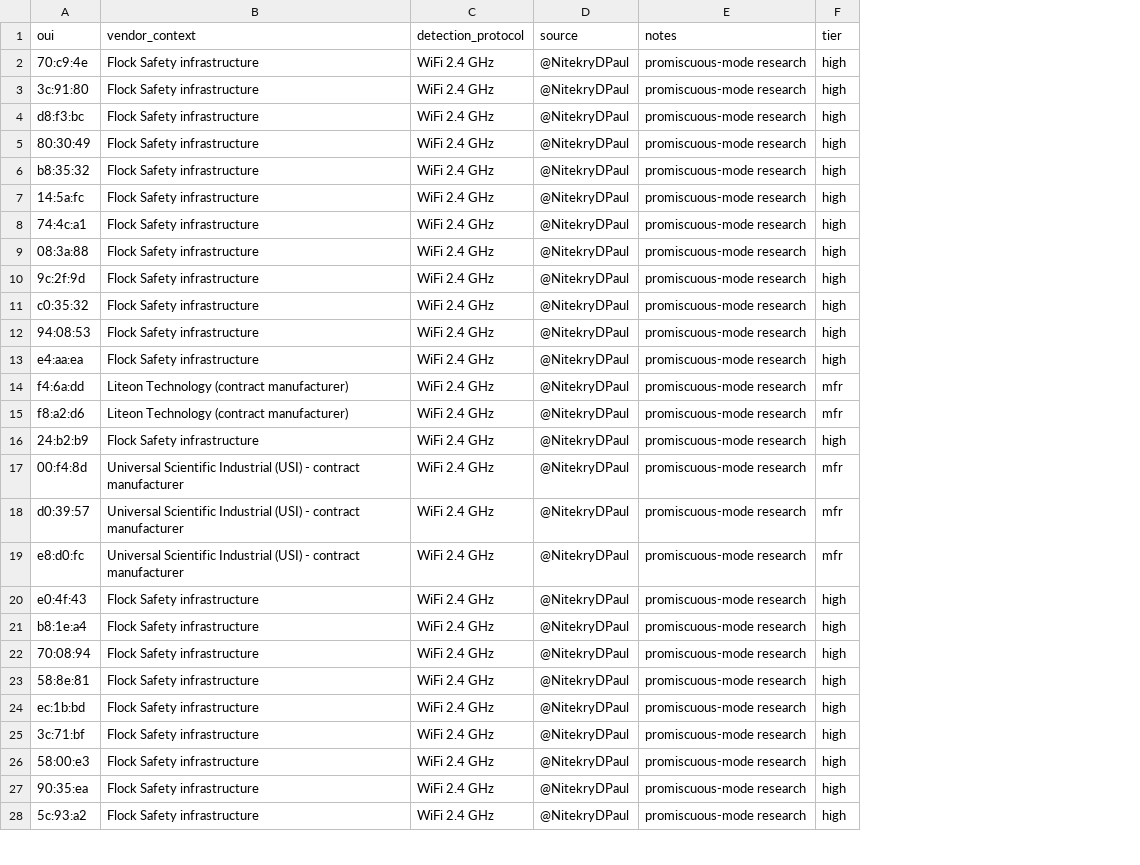
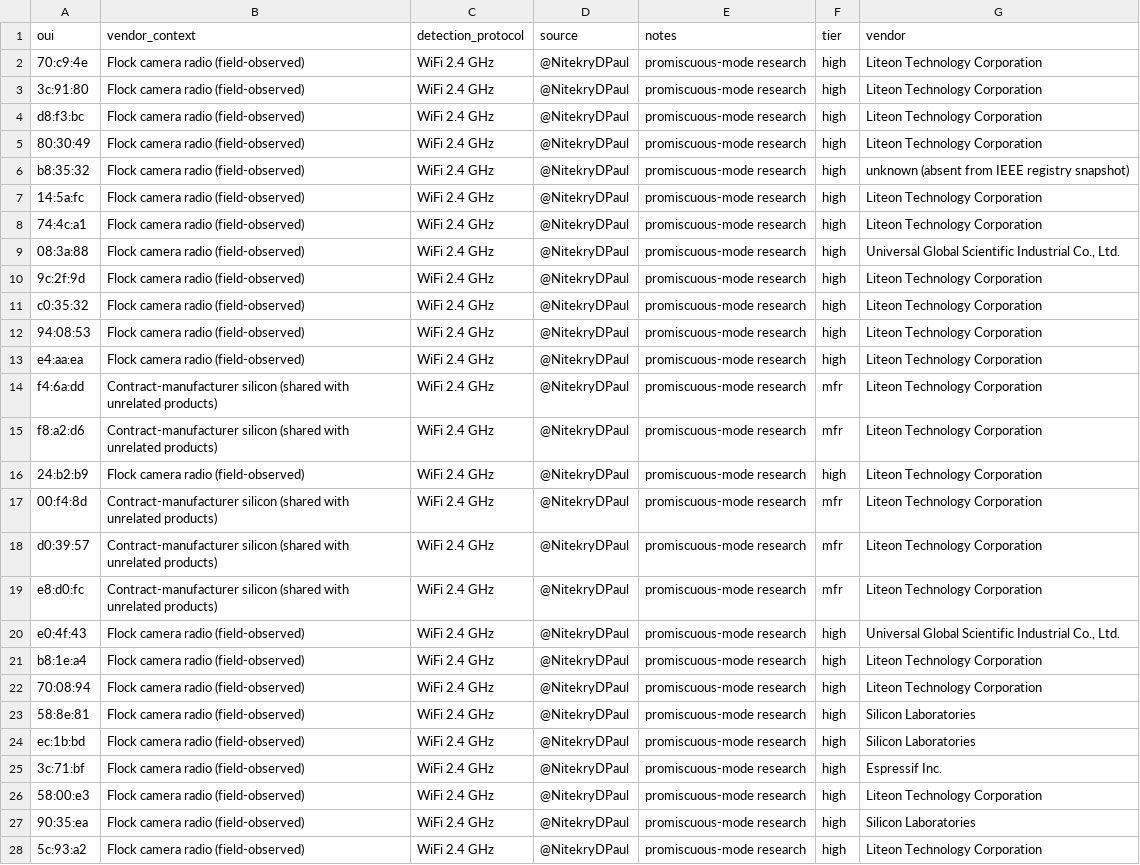
Before and after one commit to simeononsecurity/flock-finder, a CSV file: data/flock_ouis.csv, drawn as a sheet; only a part is shown; the diff covers the shown part only; the diff names each change by its address in the sheet, - before the commit and + after, or states it on an @@ line.

Commit message:
feat: exclude detector verdicts by regex, add the missing prefix, publish vendors
Three problems, all visible in the published data:

1. Detector output was being ingested as evidence. 30 records carry another
tool's verdict string in the SSID column -- "Flock ALPR [wifi_receiver_oui;low]",
"[wifi_bssid_oui;low]", "[wifi_hidden_ssid_oui;low]", "[flock_receiver_oui;low]",
"[wifi_oui_wildcard_probe;medium]" -- all in Texas, 26 tagged low and 4 medium by
the tool that produced them. They contain "flock", so the substring rule only
caught the spellings that happen to use "[". The denylist is now a set of
explicit (label, regex, why) rules, ordered, with
`^\s*flock[\s_-]*alpr\b` as a blunt, variant-proof rule: no camera broadcasts an
SSID beginning "Flock ALPR". The originating tool's confidence tag is now
extracted (`ssid_tool_verdict` -> ssid_tool_verdicts) so the evidence shows that
most of this cluster was low-confidence guesses, not observations. Two more
consumer markers the audit named are included (audi hud, max-printer).

2. E0:0A:F6 was missing. It is in flock-you-esp32's mfr tier (dougborg/PR#39)
and absent here, so the two lists disagreed on 38 vs 40. Now 39 vs 41: the
remaining deltas are deliberate and now documented and tested -- 00:03:7F
(generic Qualcomm Atheros, would flood WiGLE) and D4:11:D6 (SoundThinking, a
different device class, not a Flock camera). The fallback list is updated too.

3. "vendor_context: Flock Safety infrastructure" was wrong for every entry. The
OUI belongs to the chipset vendor, which is almost never Flock: Liteon, Silicon
Labs, USI, Espressif. A `vendor` column now carries the IEEE registrant resolved
from a registry snapshot, and vendor_context describes the role the prefix plays
(contract-manufacturer silicon / FS Ext Battery accessory / Flock camera radio /
direct Flock registration). E0:0A:F6 is recorded as Liteon per the registry while
noting the upstream comment calls it USI -- contract manufacturer either way.

Records also carry `blocked_reason` (which rule identified them), so an
exclusion is auditable per record rather than only in aggregate, and
summarize_confidence() publishes both `ssid_tool_verdicts` and the per-prefix
`by_oui_confidence` breakdown used by the next commit.

```diff
--- a/data/flock_ouis.csv
+++ b/data/flock_ouis.csv
+column G (vendor), rows 2-28: Liteon Technology Corporation | Liteon Technology Corporation | Liteon Technology Corporation | Liteon Technology Corporation | unknown (absent from IEEE registry snapshot) | Liteon Technology Corporation | Liteon Technology Corporation | Universal Global Scientific Industrial Co., Ltd. | Liteon Technology Corporation | Liteon Technology Corporation | Liteon Technology Corporation | Liteon Technology Corporation | Liteon Technology Corporation | Liteon Technology Corporation | Liteon Technology Corporation | Liteon Technology Corporation | Liteon Technology Corporation | Liteon Technology Corporation | Universal Global Scientific Industrial Co., Ltd. | Liteon Technology Corporation | Liteon Technology Corporation | Silicon Laboratories | Silicon Laboratories | Espressif Inc. | Liteon Technology Corporation | Silicon Laboratories | Liteon Technology Corporation
-B2:B13 (vendor_context): Flock Safety infrastructure
+B2:B13 (vendor_context): Flock camera radio (field-observed)
-B14:B15 (vendor_context): Liteon Technology (contract manufacturer)
+B14:B15 (vendor_context): Contract-manufacturer silicon (shared with unrelated products)
-B16 (vendor_context): Flock Safety infrastructure
+B16 (vendor_context): Flock camera radio (field-observed)
-B17:B19 (vendor_context): Universal Scientific Industrial (USI) - contract manufacturer
+B17:B19 (vendor_context): Contract-manufacturer silicon (shared with unrelated products)
-B20:B28 (vendor_context): Flock Safety infrastructure
+B20:B28 (vendor_context): Flock camera radio (field-observed)
```
Also changed, not shown: 1 added row and 11 edited cells elsewhere in this file, 6 other files.
